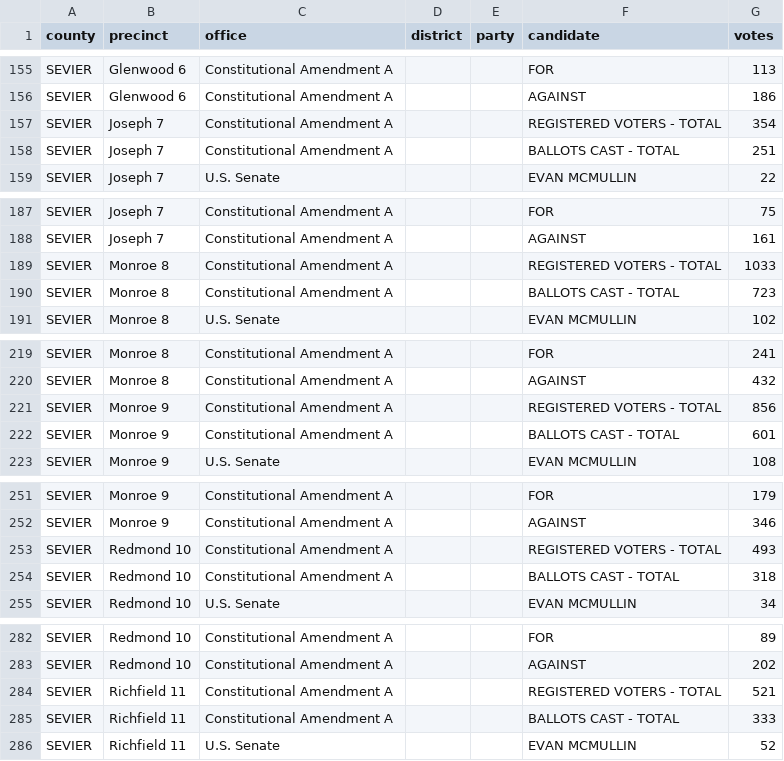
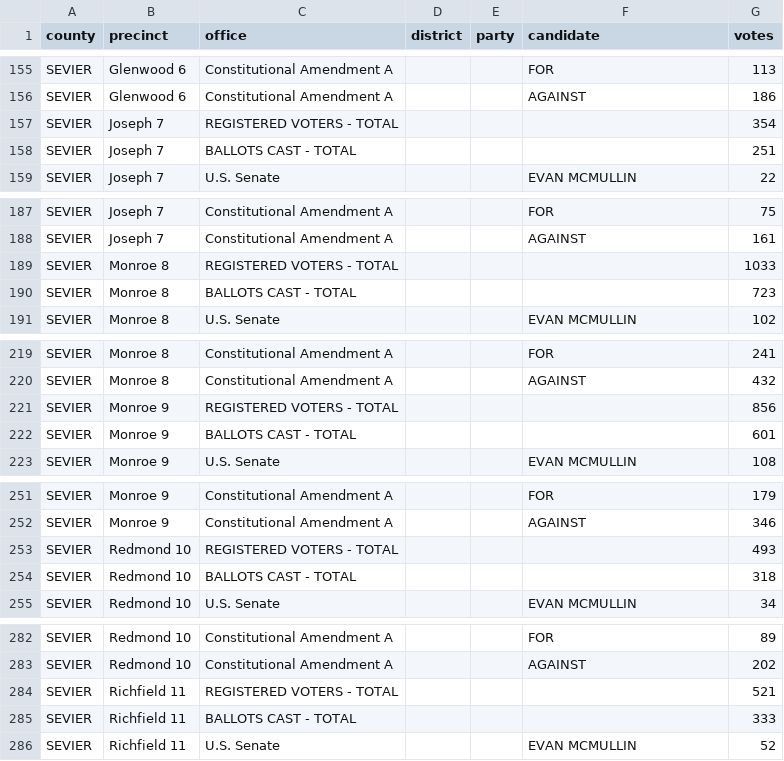
Before and after one commit to openelections/openelections-data-ut, a CSV file: 2022/counties/20221108__ut__general__sevier__precinct.csv, drawn as a sheet; only a part is shown, gaps mark what is left out; the diff covers the shown part only.

```diff
--- a/2022/counties/20221108__ut__general__sevier__precinct.csv
+++ b/2022/counties/20221108__ut__general__sevier__precinct.csv
@@ -156,4 +156,4 @@ SEVIER,Glenwood 6,Constitutional Amendment A,,,FOR,113
 SEVIER,Glenwood 6,Constitutional Amendment A,,,AGAINST,186
-SEVIER,Joseph 7,Constitutional Amendment A,,,REGISTERED VOTERS - TOTAL,354
-SEVIER,Joseph 7,Constitutional Amendment A,,,BALLOTS CAST - TOTAL,251
+SEVIER,Joseph 7,REGISTERED VOTERS - TOTAL,,,,354
+SEVIER,Joseph 7,BALLOTS CAST - TOTAL,,,,251
 SEVIER,Joseph 7,U.S. Senate,,,EVAN MCMULLIN,22
@@ -188,4 +188,4 @@ SEVIER,Joseph 7,Constitutional Amendment A,,,FOR,75
 SEVIER,Joseph 7,Constitutional Amendment A,,,AGAINST,161
-SEVIER,Monroe 8,Constitutional Amendment A,,,REGISTERED VOTERS - TOTAL,1033
-SEVIER,Monroe 8,Constitutional Amendment A,,,BALLOTS CAST - TOTAL,723
+SEVIER,Monroe 8,REGISTERED VOTERS - TOTAL,,,,1033
+SEVIER,Monroe 8,BALLOTS CAST - TOTAL,,,,723
 SEVIER,Monroe 8,U.S. Senate,,,EVAN MCMULLIN,102
@@ -220,4 +220,4 @@ SEVIER,Monroe 8,Constitutional Amendment A,,,FOR,241
 SEVIER,Monroe 8,Constitutional Amendment A,,,AGAINST,432
-SEVIER,Monroe 9,Constitutional Amendment A,,,REGISTERED VOTERS - TOTAL,856
-SEVIER,Monroe 9,Constitutional Amendment A,,,BALLOTS CAST - TOTAL,601
+SEVIER,Monroe 9,REGISTERED VOTERS - TOTAL,,,,856
+SEVIER,Monroe 9,BALLOTS CAST - TOTAL,,,,601
 SEVIER,Monroe 9,U.S. Senate,,,EVAN MCMULLIN,108
@@ -252,4 +252,4 @@ SEVIER,Monroe 9,Constitutional Amendment A,,,FOR,179
 SEVIER,Monroe 9,Constitutional Amendment A,,,AGAINST,346
-SEVIER,Redmond 10,Constitutional Amendment A,,,REGISTERED VOTERS - TOTAL,493
-SEVIER,Redmond 10,Constitutional Amendment A,,,BALLOTS CAST - TOTAL,318
+SEVIER,Redmond 10,REGISTERED VOTERS - TOTAL,,,,493
+SEVIER,Redmond 10,BALLOTS CAST - TOTAL,,,,318
 SEVIER,Redmond 10,U.S. Senate,,,EVAN MCMULLIN,34
@@ -283,4 +283,4 @@ SEVIER,Redmond 10,Constitutional Amendment A,,,FOR,89
 SEVIER,Redmond 10,Constitutional Amendment A,,,AGAINST,202
-SEVIER,Richfield 11,Constitutional Amendment A,,,REGISTERED VOTERS - TOTAL,521
-SEVIER,Richfield 11,Constitutional Amendment A,,,BALLOTS CAST - TOTAL,333
+SEVIER,Richfield 11,REGISTERED VOTERS - TOTAL,,,,521
+SEVIER,Richfield 11,BALLOTS CAST - TOTAL,,,,333
 SEVIER,Richfield 11,U.S. Senate,,,EVAN MCMULLIN,52
```
Also changed, not shown: 72 edited cells elsewhere in this file, 2018/counties/20181106__ut__general__sevier__precinct.csv, 2018/counties/20181106__ut__general__summit__precinct.csv, 3 other files.
